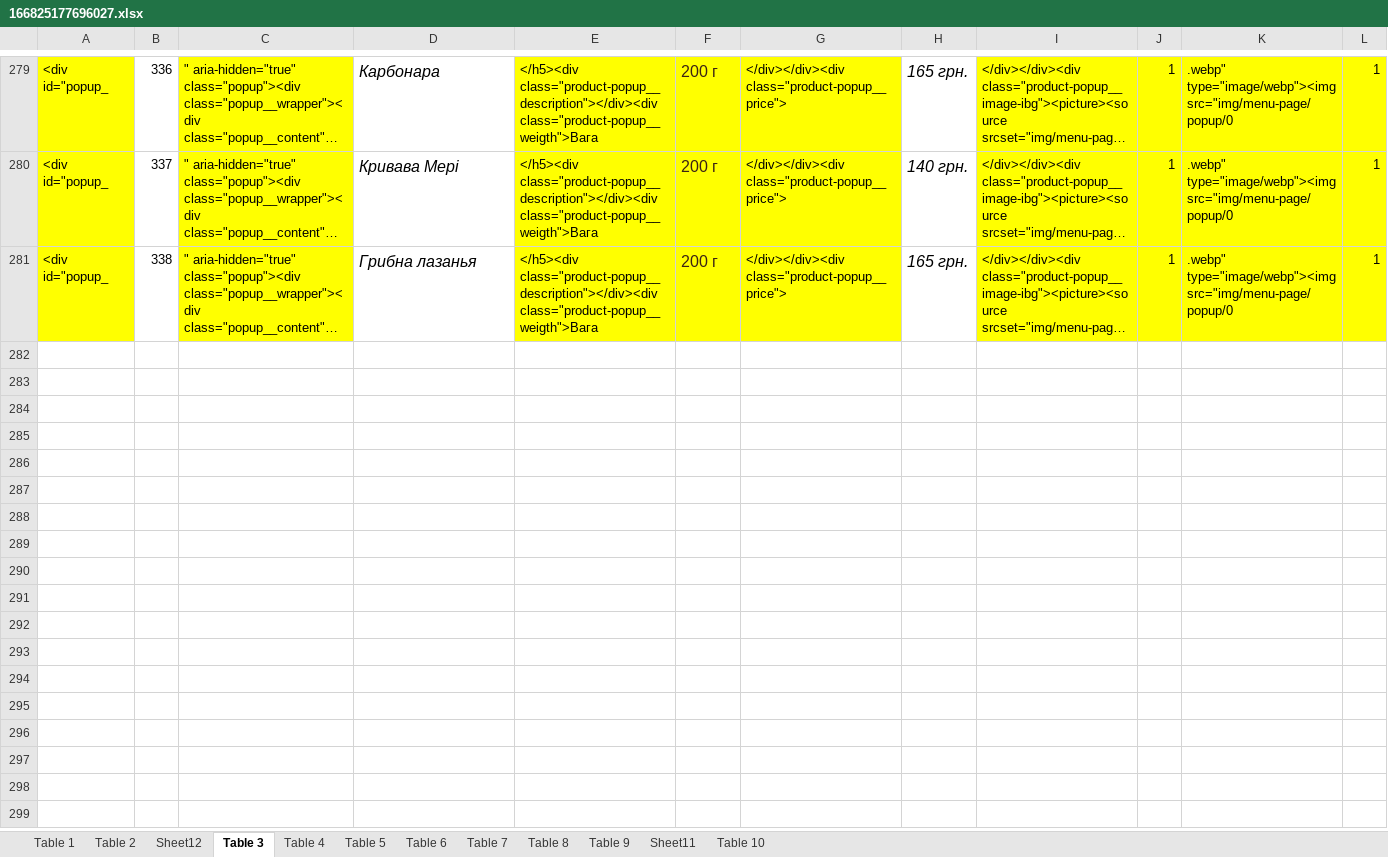
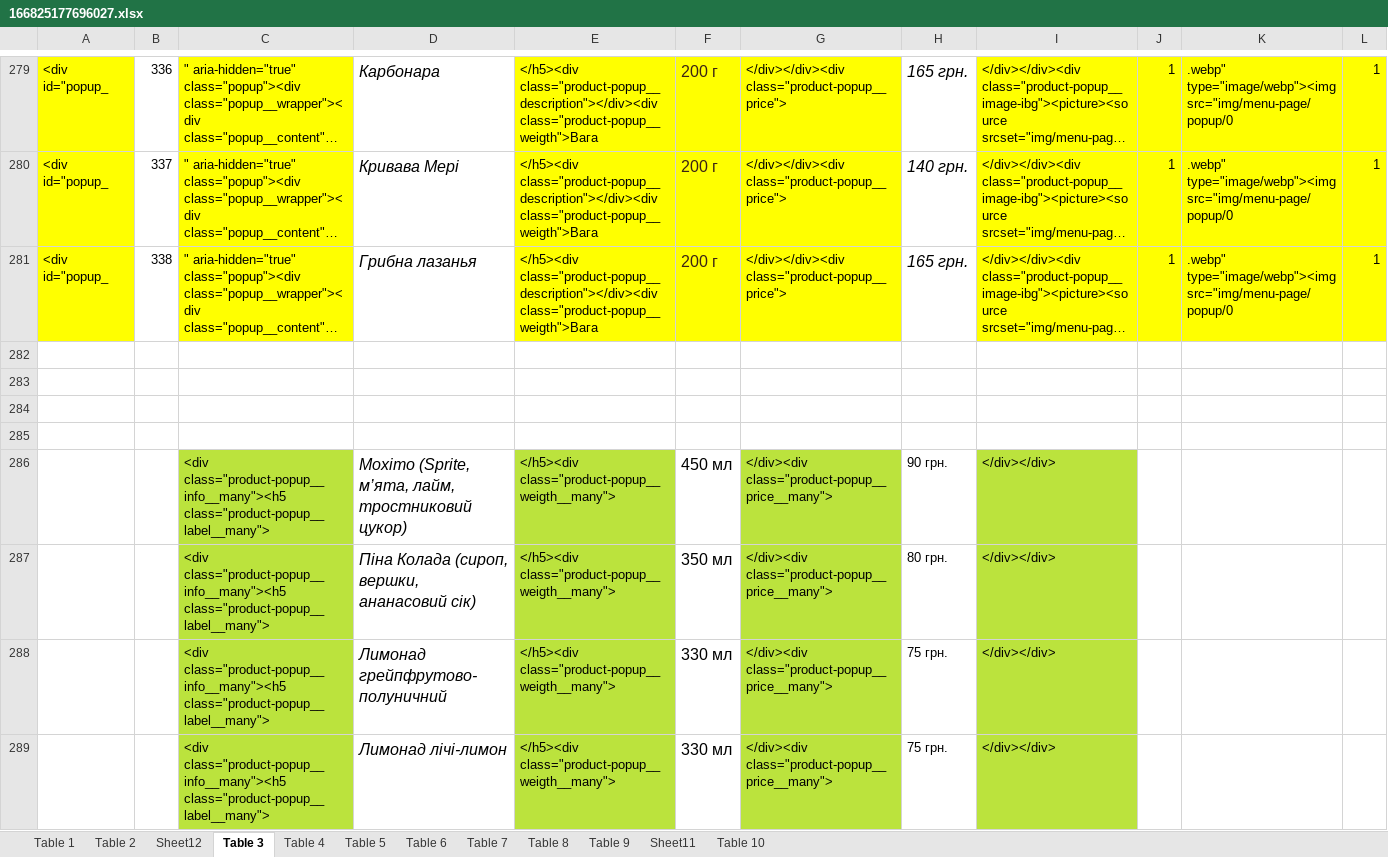
Before and after one commit to astas2286/honey, an Excel workbook: menu_files/166825177696027.xlsx, sheet Table 3, drawn as a sheet; only a part is shown, gaps mark what is left out; long unchanged cells end in …; values as stored, in another font and other column widths than the file's, no borders; rows hold the shown columns only; the diff covers the shown part only; the diff names each change by its address in the sheet, - before the commit and + after, or states it on an @@ line.

```diff
--- a/menu_files/166825177696027.xlsx (sheet Table 3)
+++ b/menu_files/166825177696027.xlsx (sheet Table 3)
+row 282: (empty)
+row 283: (empty)
+row 284: (empty)
+row 285: (empty)
+row 286:  |  | <div class="product-popup__info__many"><h5 class="product-popup__label__many"> | Мохіто (Sprite, м’ята, лайм, тростниковий цукор) | </h5><div class="product-popup__weigth__many"> | 450 мл | </div><div class="product-popup__price__many"> | 90 грн. | </div></div>
+row 287:  |  | <div class="product-popup__info__many"><h5 class="product-popup__label__many"> | Піна Колада (сироп, вершки, ананасовий сік) | </h5><div class="product-popup__weigth__many"> | 350 мл | </div><div class="product-popup__price__many"> | 80 грн. | </div></div>
+row 288:  |  | <div class="product-popup__info__many"><h5 class="product-popup__label__many"> | Лимонад грейпфрутово-полуничний | </h5><div class="product-popup__weigth__many"> | 330 мл | </div><div class="product-popup__price__many"> | 75 грн. | </div></div>
+row 289:  |  | <div class="product-popup__info__many"><h5 class="product-popup__label__many"> | Лимонад лічі-лимон | </h5><div class="product-popup__weigth__many"> | 330 мл | </div><div class="product-popup__price__many"> | 75 грн. | </div></div>
```
Also changed, not shown: 7 added rows elsewhere in this sheet, charts or pictures, 6 other files.
